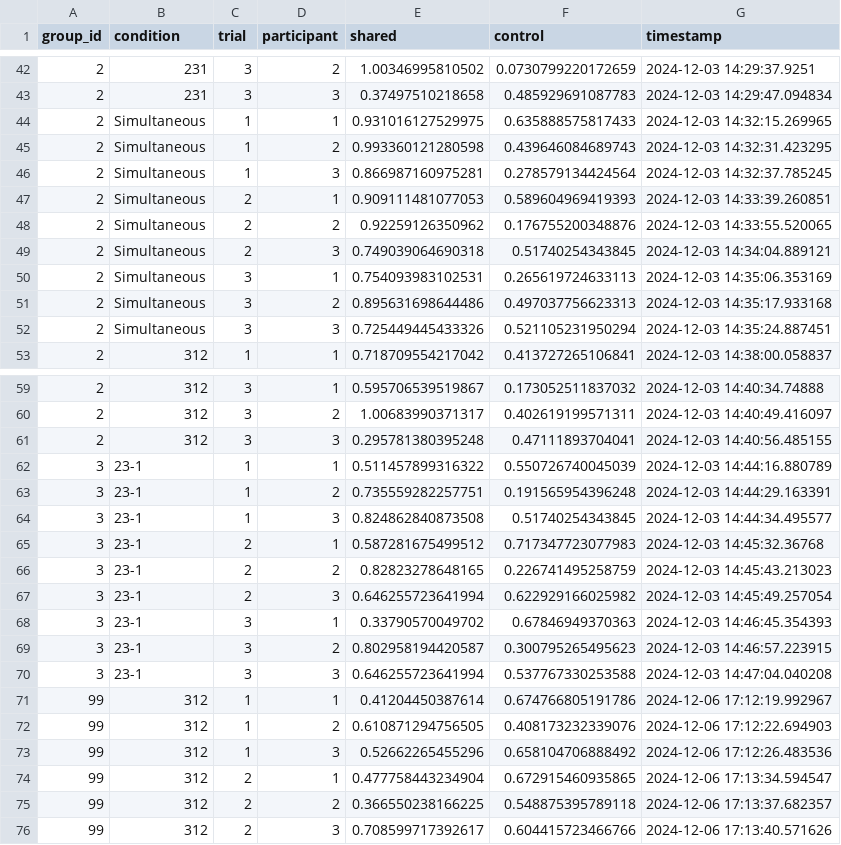
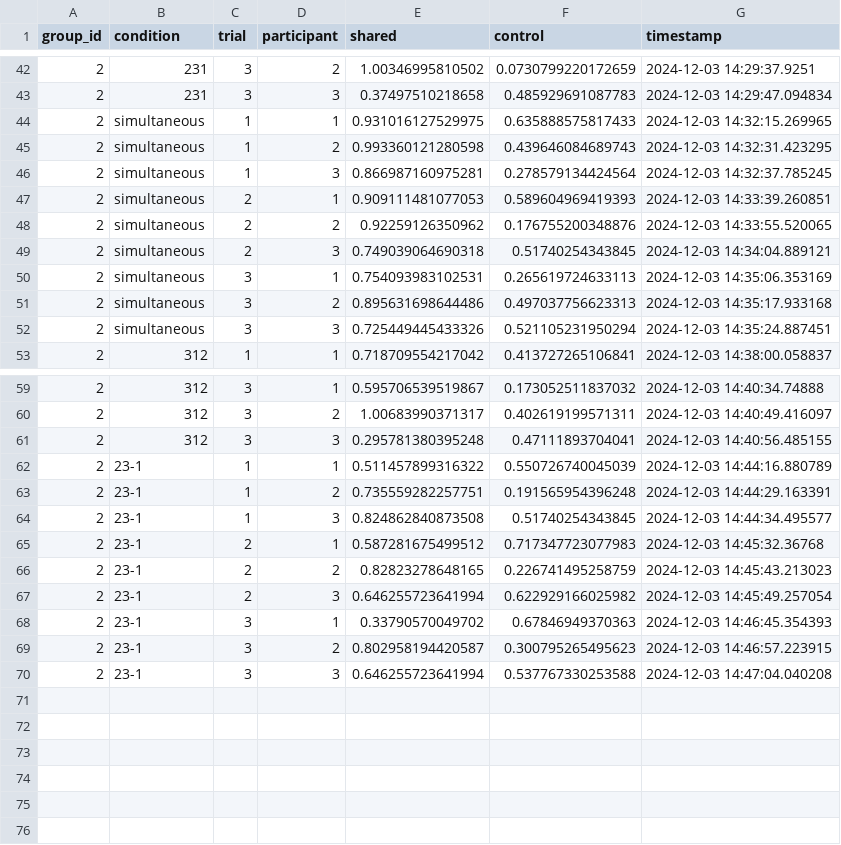
Before and after one commit to ACVJ/onde_bachelor, a CSV file: data_processing/processed_data_ratings.csv, drawn as a sheet; only a part is shown, gaps mark what is left out; the diff covers the shown part only.

```diff
--- a/data_processing/processed_data_ratings.csv
+++ b/data_processing/processed_data_ratings.csv
@@ -43,11 +43,11 @@
 2,"231",3,3,0.37497510218658,0.485929691087783,"2024-12-03 14:29:47.094834"
-2,"Simultaneous",1,1,0.931016127529975,0.635888575817433,"2024-12-03 14:32:15.269965"
-2,"Simultaneous",1,2,0.993360121280598,0.439646084689743,"2024-12-03 14:32:31.423295"
-2,"Simultaneous",1,3,0.866987160975281,0.278579134424564,"2024-12-03 14:32:37.785245"
-2,"Simultaneous",2,1,0.909111481077053,0.589604969419393,"2024-12-03 14:33:39.260851"
-2,"Simultaneous",2,2,0.92259126350962,0.176755200348876,"2024-12-03 14:33:55.520065"
-2,"Simultaneous",2,3,0.749039064690318,0.51740254343845,"2024-12-03 14:34:04.889121"
-2,"Simultaneous",3,1,0.754093983102531,0.265619724633113,"2024-12-03 14:35:06.353169"
-2,"Simultaneous",3,2,0.895631698644486,0.497037756623313,"2024-12-03 14:35:17.933168"
-2,"Simultaneous",3,3,0.725449445433326,0.521105231950294,"2024-12-03 14:35:24.887451"
+2,"simultaneous",1,1,0.931016127529975,0.635888575817433,"2024-12-03 14:32:15.269965"
+2,"simultaneous",1,2,0.993360121280598,0.439646084689743,"2024-12-03 14:32:31.423295"
+2,"simultaneous",1,3,0.866987160975281,0.278579134424564,"2024-12-03 14:32:37.785245"
+2,"simultaneous",2,1,0.909111481077053,0.589604969419393,"2024-12-03 14:33:39.260851"
+2,"simultaneous",2,2,0.92259126350962,0.176755200348876,"2024-12-03 14:33:55.520065"
+2,"simultaneous",2,3,0.749039064690318,0.51740254343845,"2024-12-03 14:34:04.889121"
+2,"simultaneous",3,1,0.754093983102531,0.265619724633113,"2024-12-03 14:35:06.353169"
+2,"simultaneous",3,2,0.895631698644486,0.497037756623313,"2024-12-03 14:35:17.933168"
+2,"simultaneous",3,3,0.725449445433326,0.521105231950294,"2024-12-03 14:35:24.887451"
 2,"312",1,1,0.718709554217042,0.413727265106841,"2024-12-03 14:38:00.058837"
@@ -61,16 +61,10 @@
 2,"312",3,3,0.295781380395248,0.47111893704041,"2024-12-03 14:40:56.485155"
-3,"23-1",1,1,0.511457899316322,0.550726740045039,"2024-12-03 14:44:16.880789"
-3,"23-1",1,2,0.735559282257751,0.191565954396248,"2024-12-03 14:44:29.163391"
-3,"23-1",1,3,0.824862840873508,0.51740254343845,"2024-12-03 14:44:34.495577"
-3,"23-1",2,1,0.587281675499512,0.717347723077983,"2024-12-03 14:45:32.36768"
-3,"23-1",2,2,0.82823278648165,0.226741495258759,"2024-12-03 14:45:43.213023"
-3,"23-1",2,3,0.646255723641994,0.622929166025982,"2024-12-03 14:45:49.257054"
-3,"23-1",3,1,0.33790570049702,0.67846949370363,"2024-12-03 14:46:45.354393"
-3,"23-1",3,2,0.802958194420587,0.300795265495623,"2024-12-03 14:46:57.223915"
-3,"23-1",3,3,0.646255723641994,0.537767330253588,"2024-12-03 14:47:04.040208"
-99,"312",1,1,0.41204450387614,0.674766805191786,"2024-12-06 17:12:19.992967"
-99,"312",1,2,0.610871294756505,0.408173232339076,"2024-12-06 17:12:22.694903"
-99,"312",1,3,0.52662265455296,0.658104706888492,"2024-12-06 17:12:26.483536"
-99,"312",2,1,0.477758443234904,0.672915460935865,"2024-12-06 17:13:34.594547"
-99,"312",2,2,0.366550238166225,0.548875395789118,"2024-12-06 17:13:37.682357"
-99,"312",2,3,0.708599717392617,0.604415723466766,"2024-12-06 17:13:40.571626"
+2,"23-1",1,1,0.511457899316322,0.550726740045039,"2024-12-03 14:44:16.880789"
+2,"23-1",1,2,0.735559282257751,0.191565954396248,"2024-12-03 14:44:29.163391"
+2,"23-1",1,3,0.824862840873508,0.51740254343845,"2024-12-03 14:44:34.495577"
+2,"23-1",2,1,0.587281675499512,0.717347723077983,"2024-12-03 14:45:32.36768"
+2,"23-1",2,2,0.82823278648165,0.226741495258759,"2024-12-03 14:45:43.213023"
+2,"23-1",2,3,0.646255723641994,0.622929166025982,"2024-12-03 14:45:49.257054"
+2,"23-1",3,1,0.33790570049702,0.67846949370363,"2024-12-03 14:46:45.354393"
+2,"23-1",3,2,0.802958194420587,0.300795265495623,"2024-12-03 14:46:57.223915"
+2,"23-1",3,3,0.646255723641994,0.537767330253588,"2024-12-03 14:47:04.040208"
```
Also changed, not shown: 6 edited cells elsewhere in this file, data_processing/processed_data_no_ratings.csv, 1 other file.
